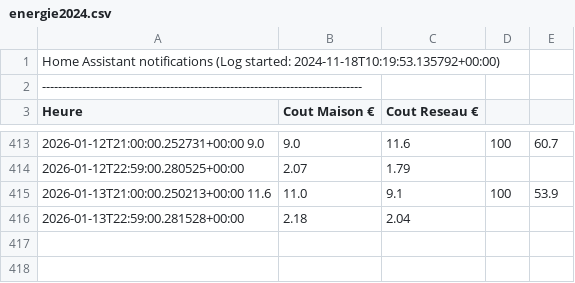
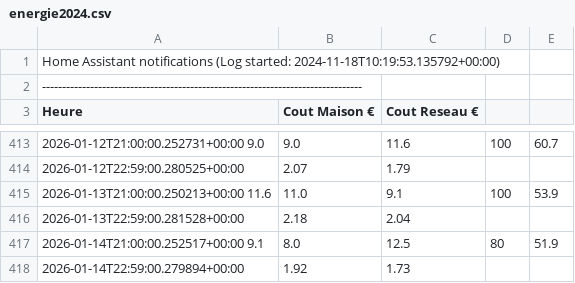
Before and after one commit to remycrochon/home-assistant, a CSV file: fichiers/energie2024.csv, drawn as a sheet; only a part is shown, gaps mark what is left out; the diff names each change by its address in the sheet, - before the commit and + after, or states it on an @@ line.

```diff
--- a/fichiers/energie2024.csv
+++ b/fichiers/energie2024.csv
+row 417: 2026-01-14T21:00:00.252517+00:00 9.1 | 8.0 | 12.5 | 80 | 51.9
+row 418: 2026-01-14T22:59:00.279894+00:00 | 1.92 | 1.73
```
Also changed, not shown: fichiers/log_esp178.csv, fichiers/robot_am435x.csv, 7 other files.
